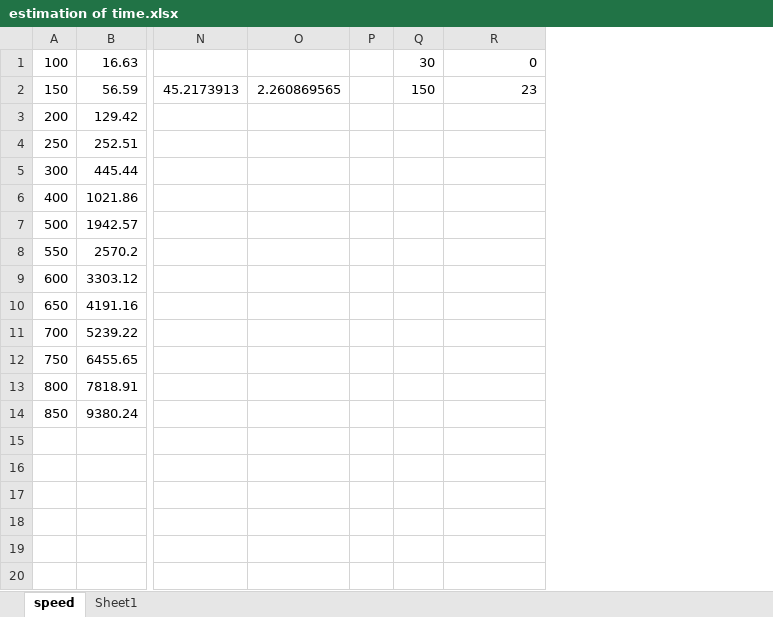
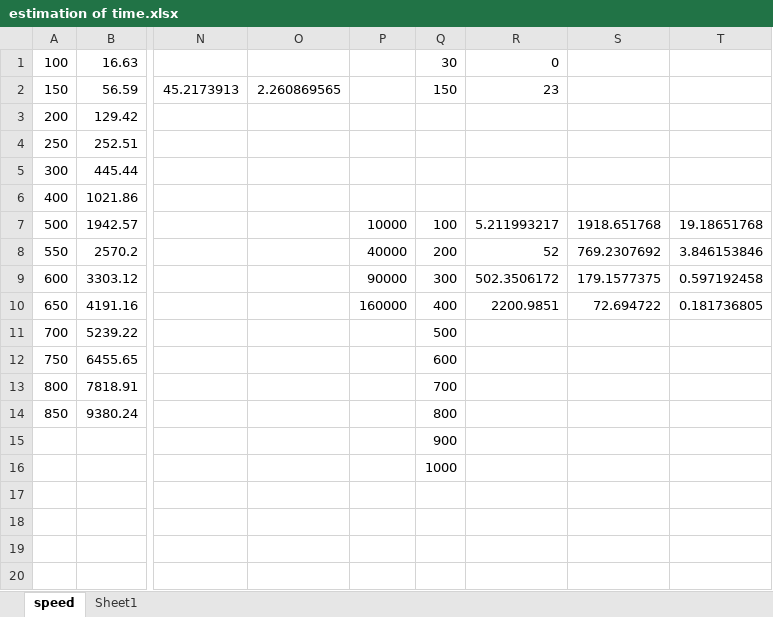
Before and after one commit to TSS-22/g-unit-of-agreement, an Excel workbook: miscellenaous/estimation of time.xlsx, sheet speed, drawn as a sheet; only a part is shown, gaps mark what is left out; values as stored, in another font and other column widths than the file's, no borders; charts and pictures not drawn; removed rows and columns are numbered as before the commit, all else as after; the diff names each change by its address in the sheet, - before the commit and + after, or states it on an @@ line.

```diff
--- a/miscellenaous/estimation of time.xlsx (sheet speed)
+++ b/miscellenaous/estimation of time.xlsx (sheet speed)
-column P, empty
+column P, rows 7-10: 10000 | 40000 | 90000 | 160000
+column S, rows 7-10: 1918.651768 | 769.2307692 | 179.1577375 | 72.694722
+column T, rows 7-10: 19.18651768 | 3.846153846 | 0.597192458 | 0.181736805
-Q7: (empty)
+Q7: 100
-R7: (empty)
+R7: 5.211993217
-Q8: (empty)
+Q8: 200
-R8: (empty)
+R8: 52
-Q9: (empty)
+Q9: 300
-R9: (empty)
+R9: 502.3506172
-Q10: (empty)
+Q10: 400
-R10: (empty)
+R10: 2200.9851
-Q11: (empty)
+Q11: 500
-Q12: (empty)
+Q12: 600
-Q13: (empty)
+Q13: 700
-Q14: (empty)
+Q14: 800
-Q15: (empty)
+Q15: 900
-Q16: (empty)
+Q16: 1000
```
Also changed, not shown: 2 other files.
